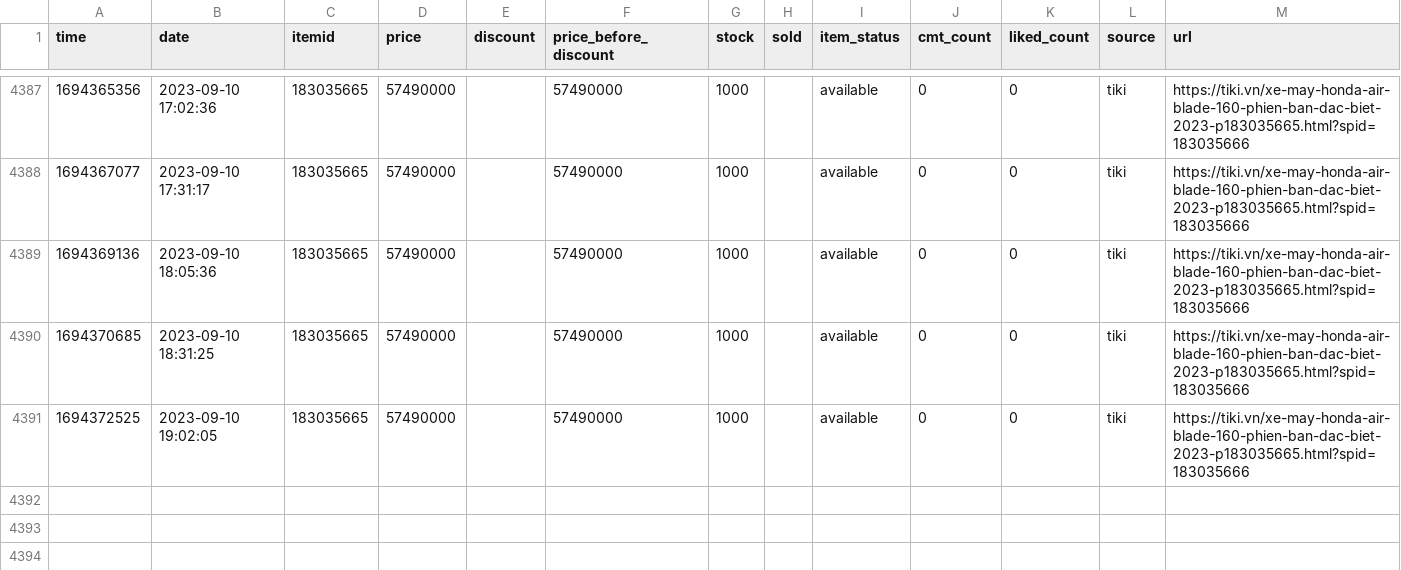
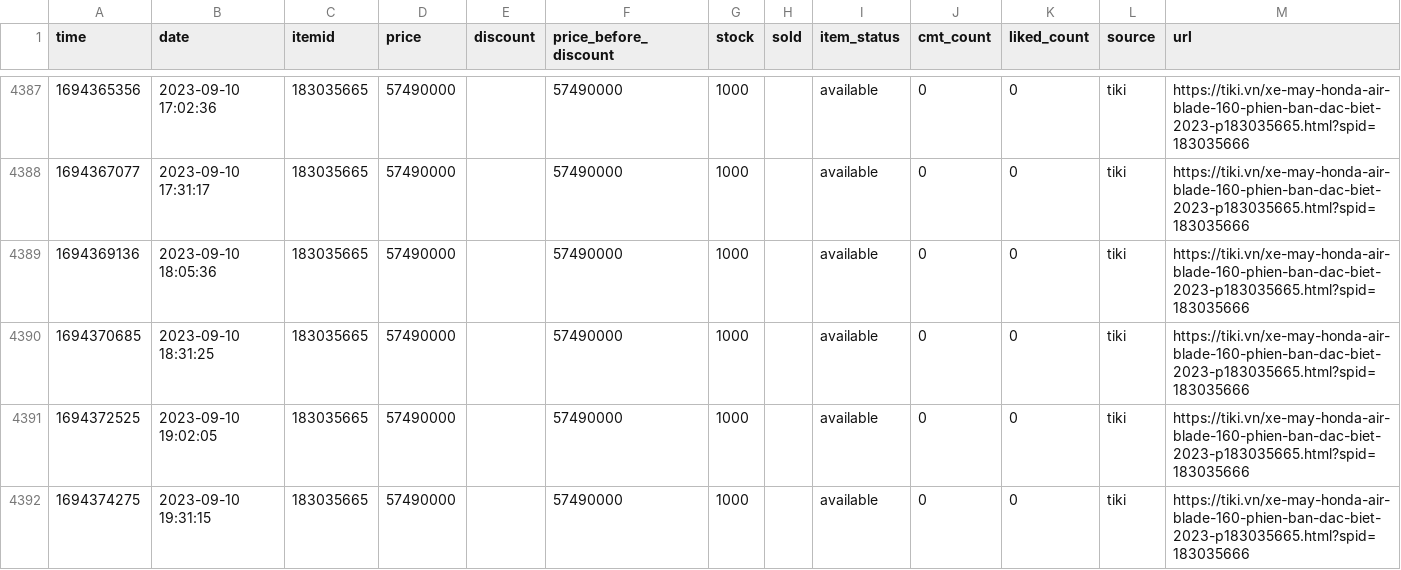
Before and after one commit to neko-pro/rez0nk, a CSV file: data/history/183035665.csv, drawn as a sheet; only a part is shown, gaps mark what is left out; the diff names each change by its address in the sheet, - before the commit and + after, or states it on an @@ line.

```diff
--- a/data/history/183035665.csv
+++ b/data/history/183035665.csv
+row 4392: 1694374275 | 2023-09-10 19:31:15 | 183035665 | 57490000 |  | 57490000 | 1000 |  | available | 0 | 0 | tiki | https://tiki.vn/xe-may-honda-air-blade-160-phien-ban-dac-biet-2023-p183035665.html?spid=183035666
```
Also changed, not shown: data/history/127367894.csv, data/history/197216291.csv, 11 other files.
